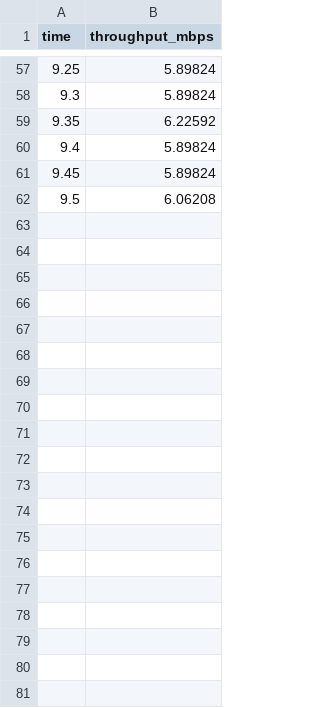
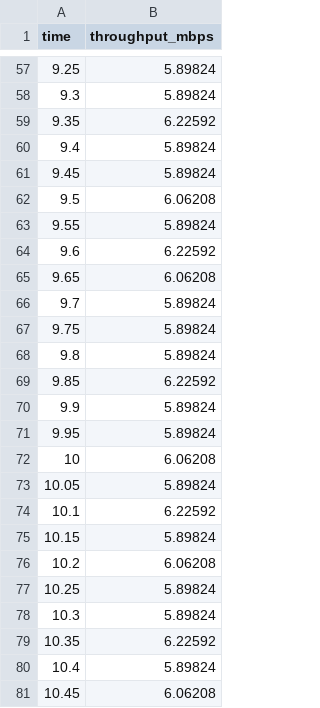
Before and after one commit to FairyBlue/ns3-oran, a CSV file: cluster1_total_throughput.csv, drawn as a sheet; only a part is shown, gaps mark what is left out; the diff covers the shown part only.

```diff
--- a/cluster1_total_throughput.csv
+++ b/cluster1_total_throughput.csv
@@ -62 +62,20 @@ time,throughput_mbps
 9.5,6.06208
+9.55,5.89824
+9.6,6.22592
+9.65,6.06208
+9.7,5.89824
+9.75,5.89824
+9.8,5.89824
+9.85,6.22592
+9.9,5.89824
+9.95,5.89824
+10,6.06208
+10.05,5.89824
+10.1,6.22592
+10.15,5.89824
+10.2,6.06208
+10.25,5.89824
+10.3,5.89824
+10.35,6.22592
+10.4,5.89824
+10.45,6.06208
```
Also changed, not shown: 11 added rows and 10 edited cells elsewhere in this file, cluster2_total_throughput.csv, du1_control_throughput.csv, 31 other files.
